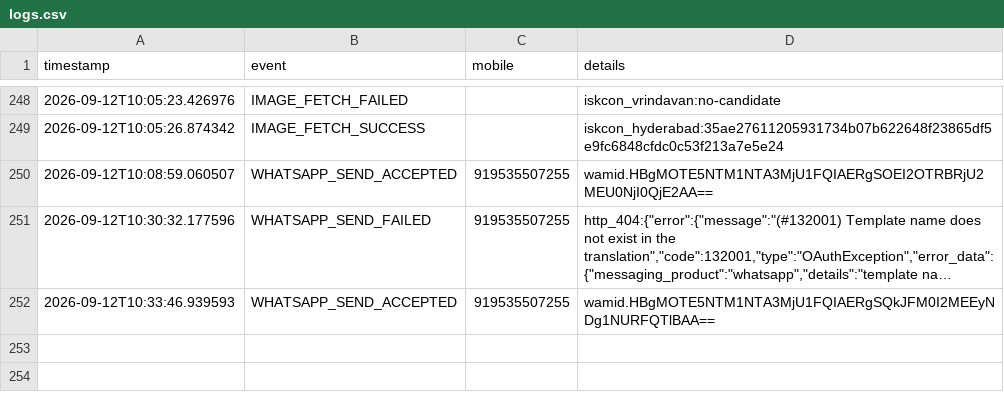
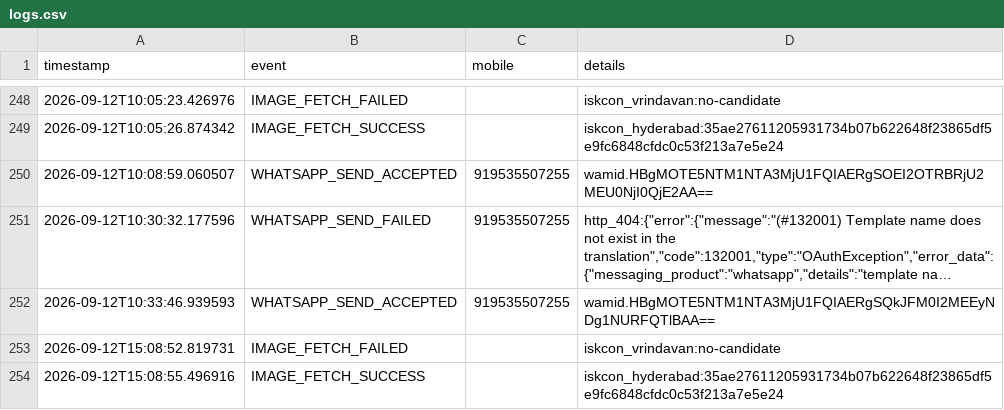
Before and after one commit to mishnit/daily-darshan, a CSV file: csv/logs.csv, drawn as a sheet; only a part is shown, gaps mark what is left out; long unchanged cells end in …; the diff names each change by its address in the sheet, - before the commit and + after, or states it on an @@ line.

Commit message:
Daily darshan image + pages 2026-09-12

```diff
--- a/csv/logs.csv
+++ b/csv/logs.csv
+row 253: 2026-09-12T15:08:52.819731 | IMAGE_FETCH_FAILED |  | iskcon_vrindavan:no-candidate
+row 254: 2026-09-12T15:08:55.496916 | IMAGE_FETCH_SUCCESS |  | iskcon_hyderabad:35ae27611205931734b07b622648f23865df5e9fc6848cfdc0c53f213a7e5e24
```
